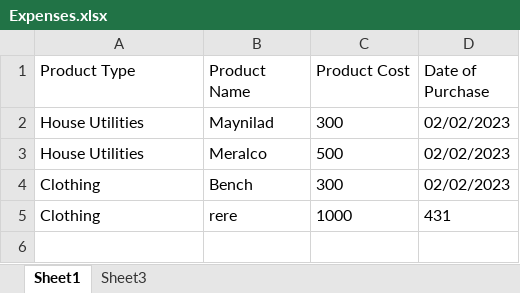
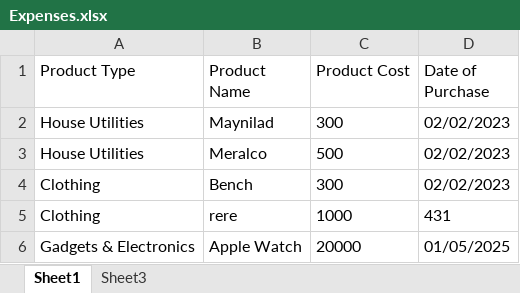
Before and after one commit to SandorTheMoon/Expense-Tracker-App-Python-tkinter-, an Excel workbook: app/Expenses.xlsx, sheet Sheet1, drawn as a sheet; values as stored, in another font and other column widths than the file's, no borders; the diff names each change by its address in the sheet, - before the commit and + after, or states it on an @@ line.

```diff
--- a/app/Expenses.xlsx (sheet Sheet1)
+++ b/app/Expenses.xlsx (sheet Sheet1)
+row 6: Gadgets & Electronics | Apple Watch | 20000 | 01/05/2025
```
Also changed, not shown: sheet Sheet3, 1 other file.
